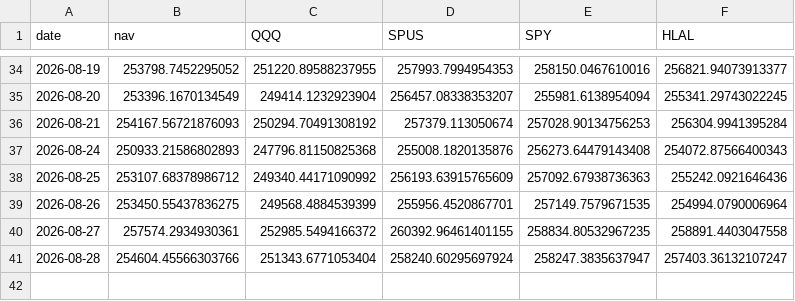
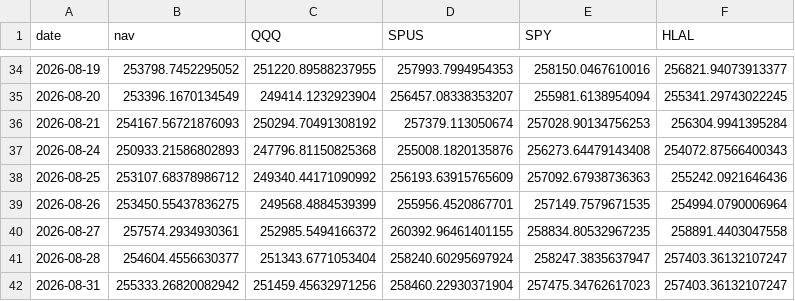
Before and after one commit to shaqebadi/deen-dashboard, a CSV file: data/paper_track.csv, drawn as a sheet; only a part is shown, gaps mark what is left out.

```diff
--- a/data/paper_track.csv
+++ b/data/paper_track.csv
@@ -40,2 +40,3 @@ date,nav,QQQ,SPUS,SPY,HLAL
 2026-08-27,257574.2934930361,252985.5494166372,260392.96461401155,258834.80532967235,258891.4403047558
-2026-08-28,254604.45566303766,251343.6771053404,258240.60295697924,258247.3835637947,257403.36132107247
+2026-08-28,254604.4556630377,251343.6771053404,258240.60295697924,258247.3835637947,257403.36132107247
+2026-08-31,255333.26820082942,251459.45632971256,258460.22930371904,257475.34762617023,257403.36132107247
```
Also changed, not shown: 2 other files.
